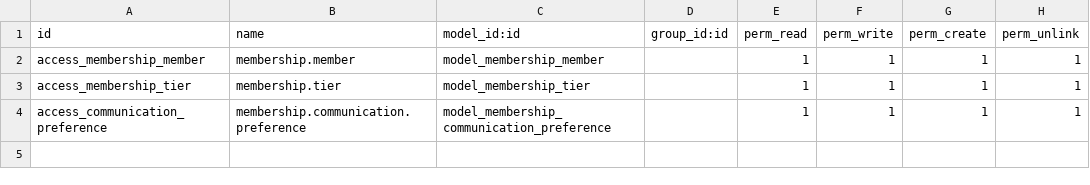
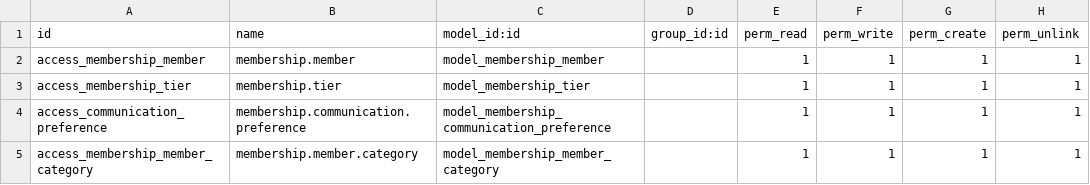
Before and after one commit to ShaheenHossain/membership_management, a CSV file: security/ir.model.access.csv, drawn as a sheet.

```diff
--- a/security/ir.model.access.csv
+++ b/security/ir.model.access.csv
@@ -4 +4,2 @@ access_membership_tier,membership.tier,model_membership_tier,,1,1,1,1
 access_communication_preference,membership.communication.preference,model_membership_communication_preference,,1,1,1,1
+access_membership_member_category,membership.member.category,model_membership_member_category,,1,1,1,1
```
Also changed, not shown: 9 other files.
